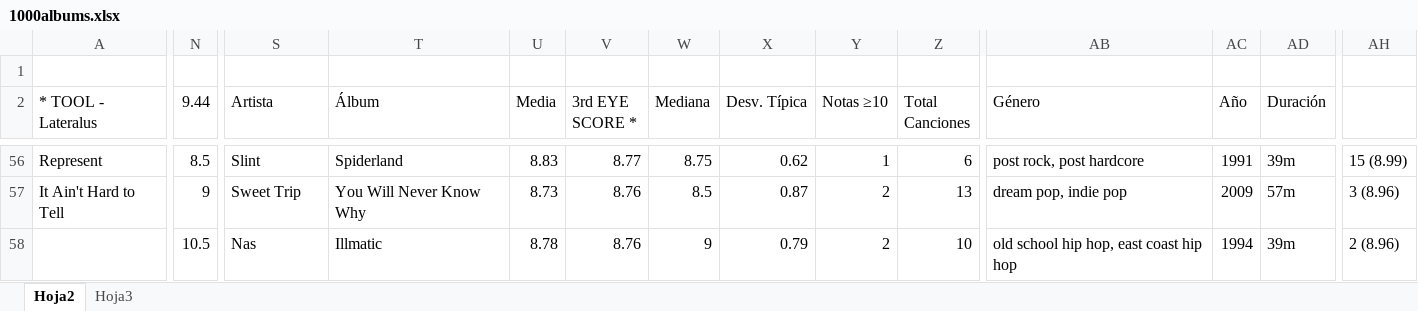
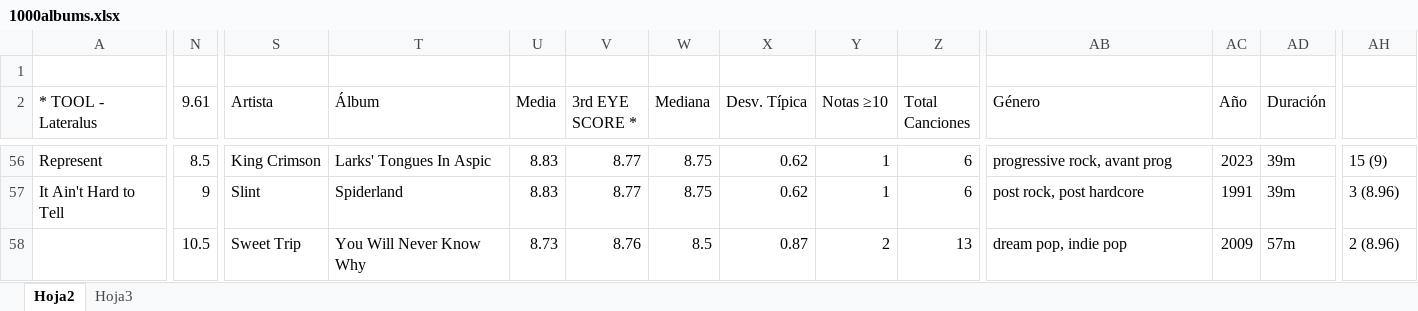
Before and after one commit to miguelrr11/top1000albums, an Excel workbook: 1000albums.xlsx, sheet Hoja2, drawn as a sheet; only a part is shown, gaps mark what is left out; values as stored, in another font and other column widths than the file's, no cell formats; charts and pictures and conditional formats not drawn; the diff covers the shown part only; the diff names each change by its address in the sheet, - before the commit and + after, or states it on an @@ line.

```diff
--- a/1000albums.xlsx (sheet Hoja2)
+++ b/1000albums.xlsx (sheet Hoja2)
-N2: 9.44
+N2: 9.61
-S56 (Artista): Slint
+S56 (Artista): King Crimson
-T56 (Álbum): Spiderland
+T56 (Álbum): Larks' Tongues In Aspic
-AB56 (Género): post rock, post hardcore
+AB56 (Género): progressive rock, avant prog
-AC56 (Año): 1991
+AC56 (Año): 2023
-AH56: 15 (8.99)
+AH56: 15 (9)
-S57 (Artista): Sweet Trip
+S57 (Artista): Slint
-T57 (Álbum): You Will Never Know Why
+T57 (Álbum): Spiderland
-U57 (Media): 8.73
+U57 (Media): 8.83
-V57 (3rd EYE SCORE *): 8.76
+V57 (3rd EYE SCORE *): 8.77
-W57 (Mediana): 8.5
+W57 (Mediana): 8.75
-X57 (Desv. Típica): 0.87
+X57 (Desv. Típica): 0.62
-Y57 (Notas ≥10): 2
+Y57 (Notas ≥10): 1
-Z57 (Total Canciones): 13
+Z57 (Total Canciones): 6
-AB57 (Género): dream pop, indie pop
+AB57 (Género): post rock, post hardcore
-AC57 (Año): 2009
+AC57 (Año): 1991
-AD57 (Duración): 57m
+AD57 (Duración): 39m
-S58 (Artista): Nas
+S58 (Artista): Sweet Trip
-T58 (Álbum): Illmatic
+T58 (Álbum): You Will Never Know Why
-U58 (Media): 8.78
+U58 (Media): 8.73
-W58 (Mediana): 9
+W58 (Mediana): 8.5
-X58 (Desv. Típica): 0.79
+X58 (Desv. Típica): 0.87
-Z58 (Total Canciones): 10
+Z58 (Total Canciones): 13
-AB58 (Género): old school hip hop, east coast hip hop
+AB58 (Género): dream pop, indie pop
-AC58 (Año): 1994
+AC58 (Año): 2009
-AD58 (Duración): 39m
+AD58 (Duración): 57m
```
Also changed, not shown: 1298 edited cells and merged cells elsewhere in this sheet, cell formats, charts or pictures.
